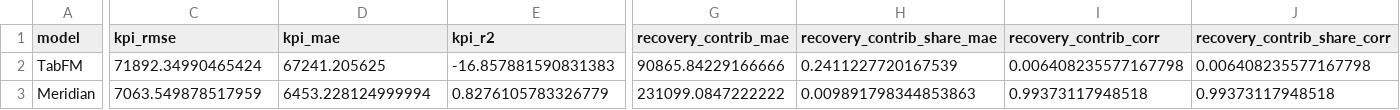
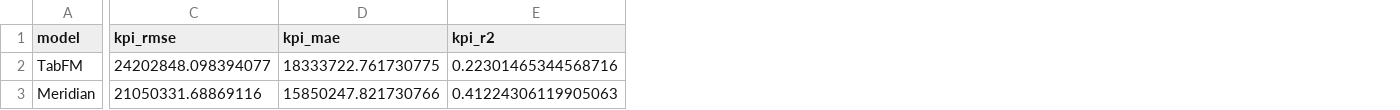
Before and after one commit to anthony-tsui/tabfm_mmm_poc, a CSV file: results/metrics.csv, drawn as a sheet; only a part is shown, gaps mark what is left out; the diff covers the shown part only; the diff names each change by its address in the sheet, - before the commit and + after, or states it on an @@ line.

```diff
--- a/results/metrics.csv
+++ b/results/metrics.csv
-column G (recovery_contrib_mae), rows 2-3: 90865.84229166666 | 231099.0847222222
-column H (recovery_contrib_share_mae), rows 2-3: 0.2411227720167539 | 0.009891798344853863
-column I (recovery_contrib_corr), rows 2-3: 0.006408235577167798 | 0.99373117948518
-column J (recovery_contrib_share_corr), rows 2-3: 0.006408235577167798 | 0.99373117948518
-C2 (kpi_rmse): 71892.34990465424
+C2 (kpi_rmse): 24202848.098394077
-D2 (kpi_mae): 67241.205625
+D2 (kpi_mae): 18333722.761730775
-E2 (kpi_r2): -16.857881590831383
+E2 (kpi_r2): 0.22301465344568716
-C3 (kpi_rmse): 7063.549878517959
+C3 (kpi_rmse): 21050331.68869116
-D3 (kpi_mae): 6453.228124999994
+D3 (kpi_mae): 15850247.821730766
-E3 (kpi_r2): 0.8276105783326779
+E3 (kpi_r2): 0.41224306119905063
```
Also changed, not shown: 2 edited cells elsewhere in this file, results/metrics_dry_run.csv, 17 other files.
